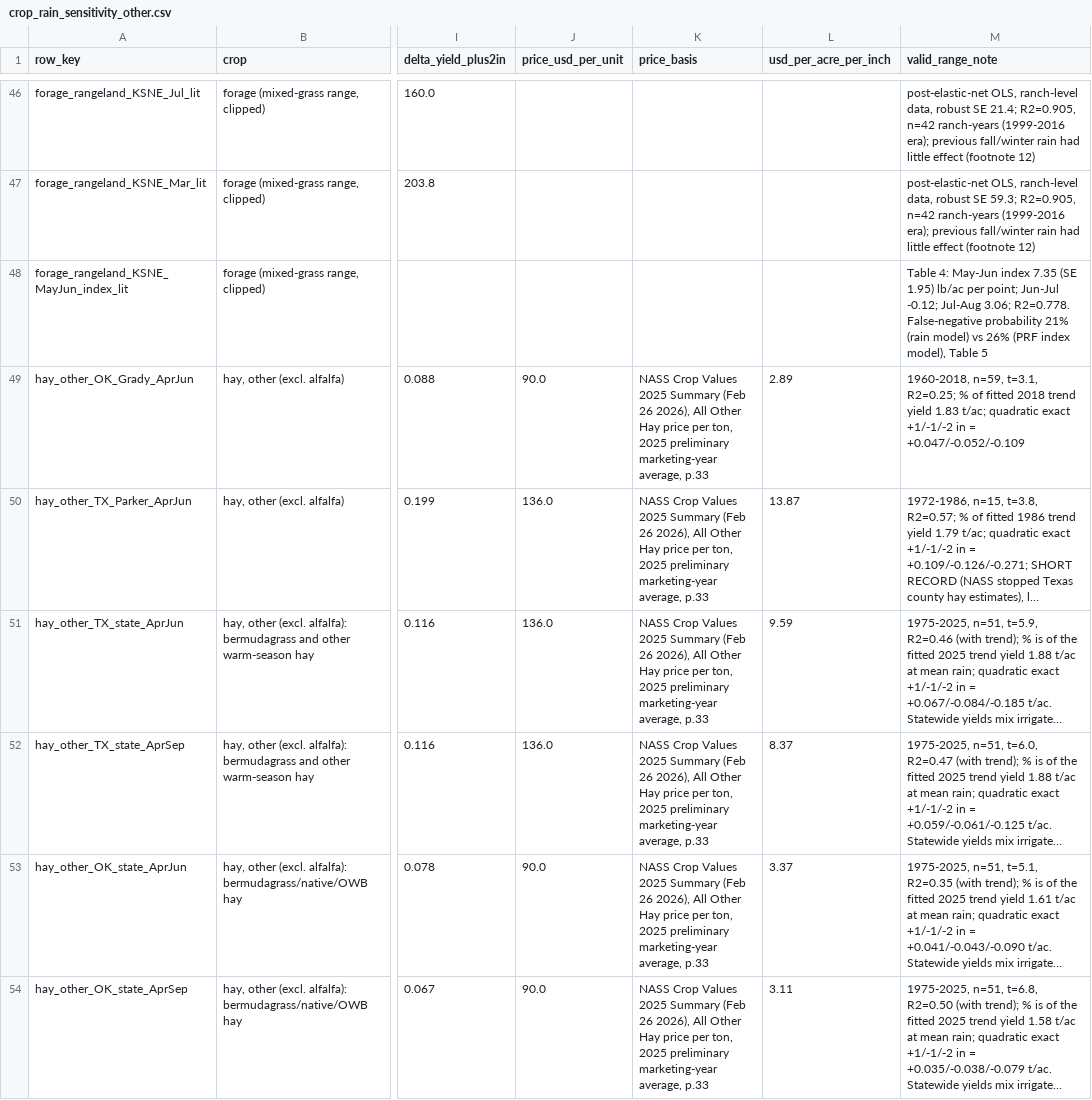
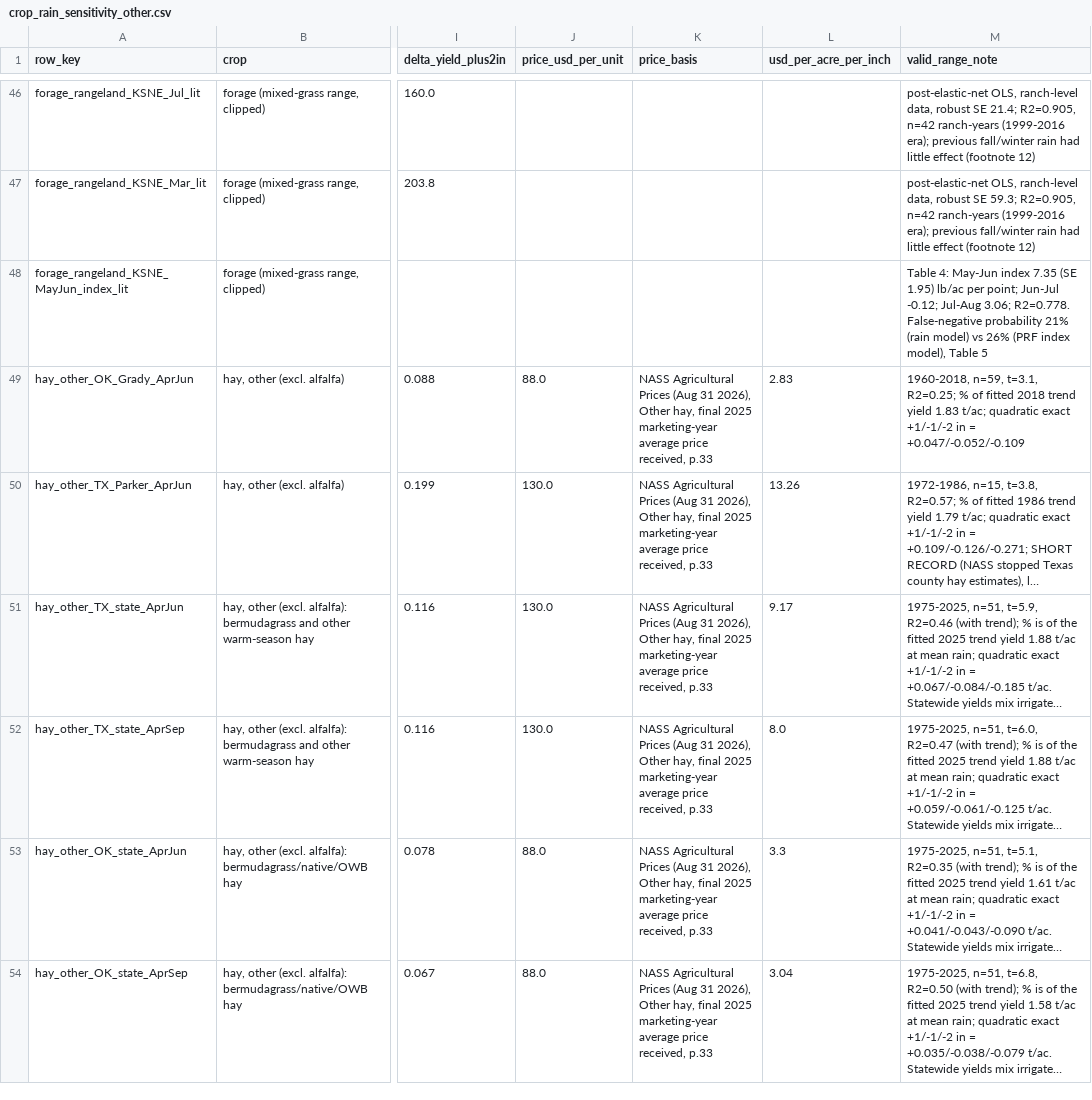
Before and after one commit to Belugaluga2/ECE473-Project, a CSV file: data/processed/crop_rain_sensitivity_other.csv, drawn as a sheet; only a part is shown, gaps mark what is left out; long unchanged cells end in …; the diff covers the shown part only; the diff names each change by its address in the sheet, - before the commit and + after, or states it on an @@ line.

```diff
--- a/data/processed/crop_rain_sensitivity_other.csv
+++ b/data/processed/crop_rain_sensitivity_other.csv
-J49 (price_usd_per_unit): 90.0
+J49 (price_usd_per_unit): 88.0
-K49:K54 (price_basis): NASS Crop Values 2025 Summary (Feb 26 2026), All Other Hay price per ton, 2025 preliminary marketing-year average, p.33
+K49:K54 (price_basis): NASS Agricultural Prices (Aug 31 2026), Other hay, final 2025 marketing-year average price received, p.33
-L49 (usd_per_acre_per_inch): 2.89
+L49 (usd_per_acre_per_inch): 2.83
-J50:J52 (price_usd_per_unit): 136.0
+J50:J52 (price_usd_per_unit): 130.0
-L50 (usd_per_acre_per_inch): 13.87
+L50 (usd_per_acre_per_inch): 13.26
-L51 (usd_per_acre_per_inch): 9.59
+L51 (usd_per_acre_per_inch): 9.17
-L52 (usd_per_acre_per_inch): 8.37
+L52 (usd_per_acre_per_inch): 8.0
-J53:J54 (price_usd_per_unit): 90.0
+J53:J54 (price_usd_per_unit): 88.0
-L53 (usd_per_acre_per_inch): 3.37
+L53 (usd_per_acre_per_inch): 3.3
-L54 (usd_per_acre_per_inch): 3.11
+L54 (usd_per_acre_per_inch): 3.04
```
Also changed, not shown: 16 edited cells elsewhere in this file, data/processed/kalshi_rain_incentive_programs.csv, data/processed/payout_comparison_summary.csv, 26 other files.
